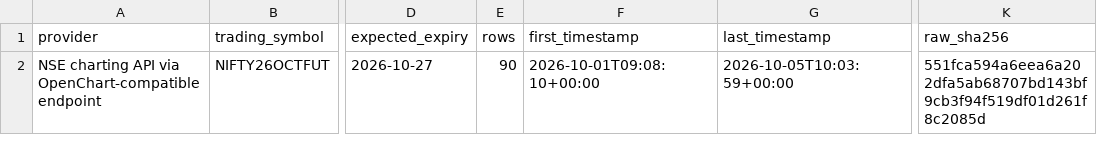
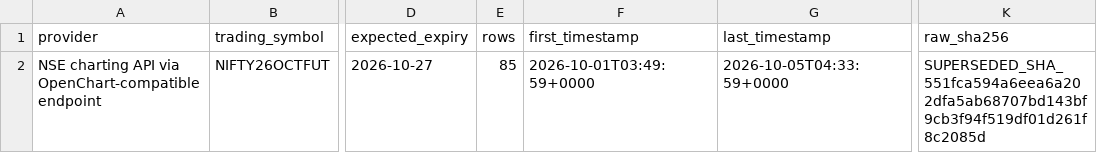
Before and after one commit to NexttTrader/Nifty50-Minute-Data, a CSV file: research/data/forward/PHASE87_FORWARD_MANIFEST.csv, drawn as a sheet; only a part is shown, gaps mark what is left out; the diff names each change by its address in the sheet, - before the commit and + after, or states it on an @@ line.

Commit message:
data: update Phase 87 forward manifest after timestamp audit

```diff
--- a/research/data/forward/PHASE87_FORWARD_MANIFEST.csv
+++ b/research/data/forward/PHASE87_FORWARD_MANIFEST.csv
-E2 (rows): 90
+E2 (rows): 85
-F2 (first_timestamp): 2026-10-01T09:08:10+00:00
+F2 (first_timestamp): 2026-10-01T03:49:59+0000
-G2 (last_timestamp): 2026-10-05T10:03:59+00:00
+G2 (last_timestamp): 2026-10-05T04:33:59+0000
-K2 (raw_sha256): 551fca594a6eea6a202dfa5ab68707bd143bf9cb3f94f519df01d261f8c2085d
+K2 (raw_sha256): SUPERSEDED_SHA_551fca594a6eea6a202dfa5ab68707bd143bf9cb3f94f519df01d261f8c2085d
```
